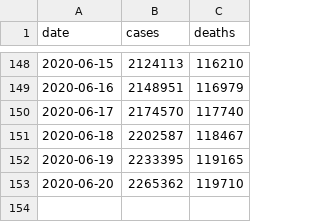
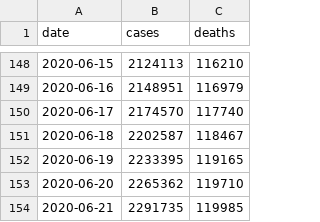
Before and after one commit to paulhtremblay/covid19, a CSV file: data/us.csv, drawn as a sheet; only a part is shown, gaps mark what is left out; the diff names each change by its address in the sheet, - before the commit and + after, or states it on an @@ line.

```diff
--- a/data/us.csv
+++ b/data/us.csv
+row 154: 2020-06-21 | 2291735 | 119985
```
Also changed, not shown: data/seven_day_state.csv, data/states.csv, 6 other files.
